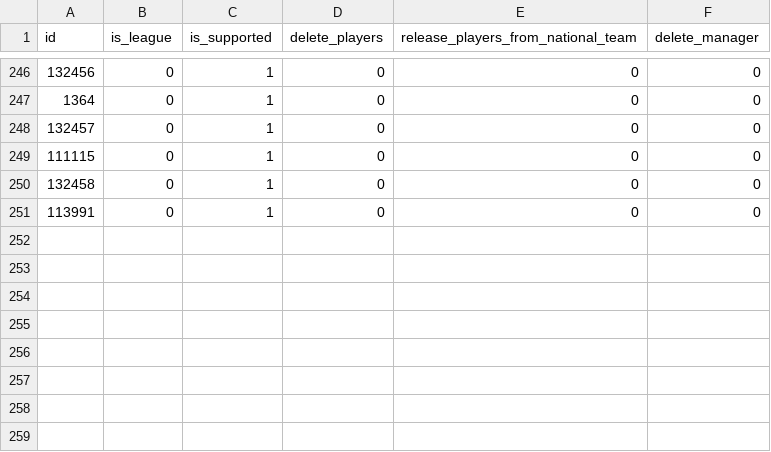
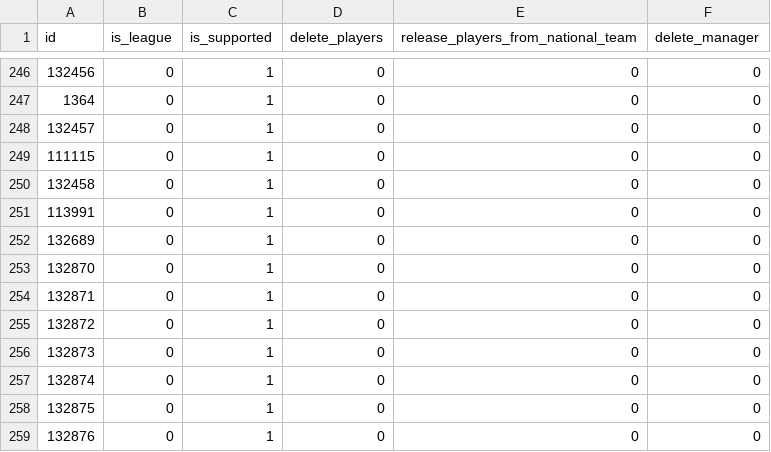
Before and after one commit to mbustos1999/Auth2027, a CSV file: DB/LE_CM_SUPPORTED_LEAGUES_AND_TEAMS.CSV, drawn as a sheet; only a part is shown, gaps mark what is left out; the diff names each change by its address in the sheet, - before the commit and + after, or states it on an @@ line.

Commit message:
nuevo teams y squad

```diff
--- a/DB/LE_CM_SUPPORTED_LEAGUES_AND_TEAMS.CSV
+++ b/DB/LE_CM_SUPPORTED_LEAGUES_AND_TEAMS.CSV
+row 252: 132689 | 0 | 1 | 0 | 0 | 0
+row 253: 132870 | 0 | 1 | 0 | 0 | 0
+row 254: 132871 | 0 | 1 | 0 | 0 | 0
+row 255: 132872 | 0 | 1 | 0 | 0 | 0
+row 256: 132873 | 0 | 1 | 0 | 0 | 0
+row 257: 132874 | 0 | 1 | 0 | 0 | 0
+row 258: 132875 | 0 | 1 | 0 | 0 | 0
+row 259: 132876 | 0 | 1 | 0 | 0 | 0
```
Also changed, not shown: 4 other files.
